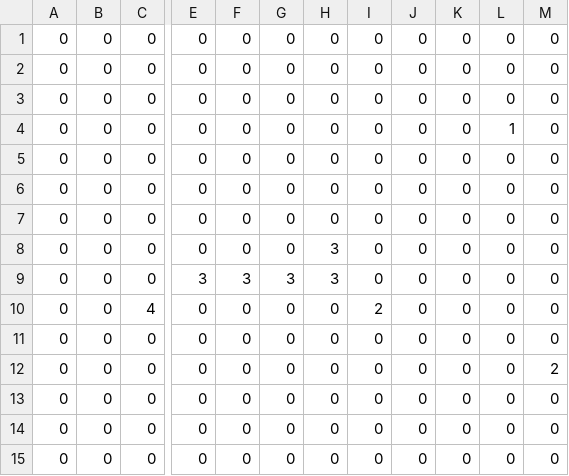
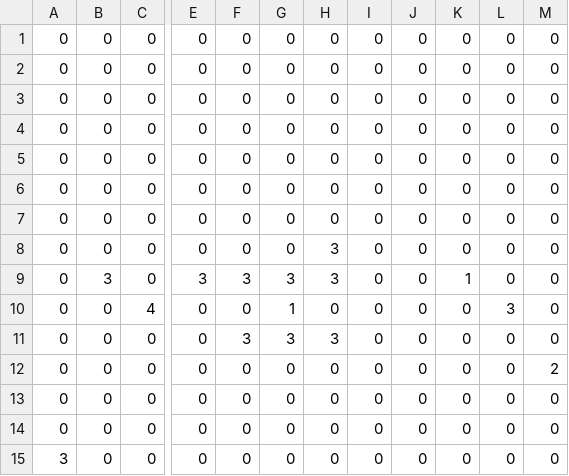
Before and after one commit to fhnw-sgi-ip12-23vt/ip12-23vt_go-robo, a CSV file: src/main/resources/files/level/2_1.csv, drawn as a sheet; only a part is shown, gaps mark what is left out; the diff names each change by its address in the sheet, - before the commit and + after, or states it on an @@ line.

```diff
--- a/src/main/resources/files/level/2_1.csv
+++ b/src/main/resources/files/level/2_1.csv
-L4: 1
+L4: 0
-B9: 0
+B9: 3
-K9: 0
+K9: 1
-G10: 0
+G10: 1
-I10: 2
+I10: 0
-L10: 0
+L10: 3
-F11: 0
+F11: 3
-G11: 0
+G11: 3
-H11: 0
+H11: 3
-A15: 0
+A15: 3
```
Also changed, not shown: 4 other files.
